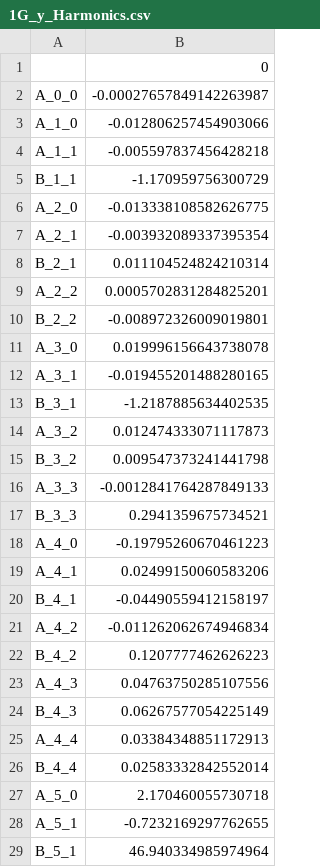
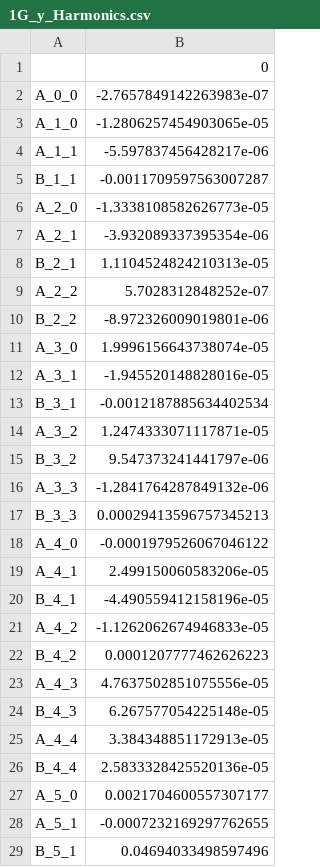
Before and after one commit to natalielbbh/MRI_DistortionQA, a CSV file: MRI_QA_fridaydata/1G_y_Harmonics.csv, drawn as a sheet; only a part is shown; the diff covers the shown part only.

```diff
--- a/MRI_QA_fridaydata/1G_y_Harmonics.csv
+++ b/MRI_QA_fridaydata/1G_y_Harmonics.csv
@@ -1,29 +1,29 @@
 ,0
-A_0_0,-0.00027657849142263987
-A_1_0,-0.012806257454903066
-A_1_1,-0.005597837456428218
-B_1_1,-1.170959756300729
-A_2_0,-0.013338108582626775
-A_2_1,-0.003932089337395354
-B_2_1,0.011104524824210314
-A_2_2,0.0005702831284825201
-B_2_2,-0.008972326009019801
-A_3_0,0.019996156643738078
-A_3_1,-0.019455201488280165
-B_3_1,-1.2187885634402535
-A_3_2,0.012474333071117873
-B_3_2,0.009547373241441798
-A_3_3,-0.0012841764287849133
-B_3_3,0.2941359675734521
-A_4_0,-0.19795260670461223
-A_4_1,0.02499150060583206
-B_4_1,-0.04490559412158197
-A_4_2,-0.011262062674946834
-B_4_2,0.1207777462626223
-A_4_3,0.04763750285107556
-B_4_3,0.06267577054225149
-A_4_4,0.03384348851172913
-B_4_4,0.02583332842552014
-A_5_0,2.170460055730718
-A_5_1,-0.7232169297762655
-B_5_1,46.940334985974964
+A_0_0,-2.7657849142263983e-07
+A_1_0,-1.2806257454903065e-05
+A_1_1,-5.597837456428217e-06
+B_1_1,-0.0011709597563007287
+A_2_0,-1.3338108582626773e-05
+A_2_1,-3.932089337395354e-06
+B_2_1,1.1104524824210313e-05
+A_2_2,5.7028312848252e-07
+B_2_2,-8.972326009019801e-06
+A_3_0,1.9996156643738074e-05
+A_3_1,-1.945520148828016e-05
+B_3_1,-0.0012187885634402534
+A_3_2,1.2474333071117871e-05
+B_3_2,9.547373241441797e-06
+A_3_3,-1.2841764287849132e-06
+B_3_3,0.00029413596757345213
+A_4_0,-0.0001979526067046122
+A_4_1,2.499150060583206e-05
+B_4_1,-4.490559412158196e-05
+A_4_2,-1.1262062674946833e-05
+B_4_2,0.0001207777462626223
+A_4_3,4.7637502851075556e-05
+B_4_3,6.267577054225148e-05
+A_4_4,3.384348851172913e-05
+B_4_4,2.5833328425520136e-05
+A_5_0,0.0021704600557307177
+A_5_1,-0.0007232169297762655
+B_5_1,0.04694033498597496
```
Also changed, not shown: 53 edited cells elsewhere in this file, MRI_QA_fridaydata/1G_X_Harmonics.csv, MRI_QA_fridaydata/2G_y_Harmonics.csv, 15 other files.
